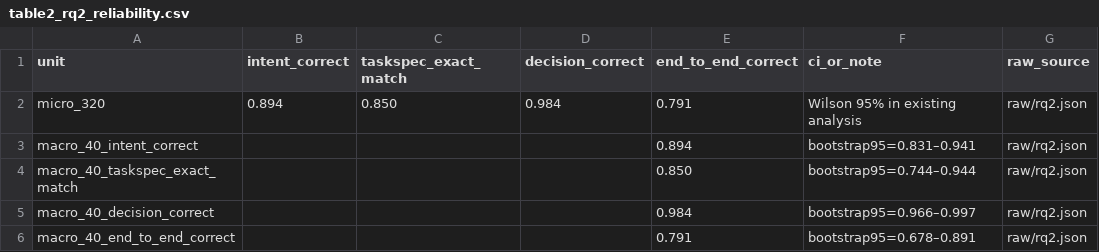
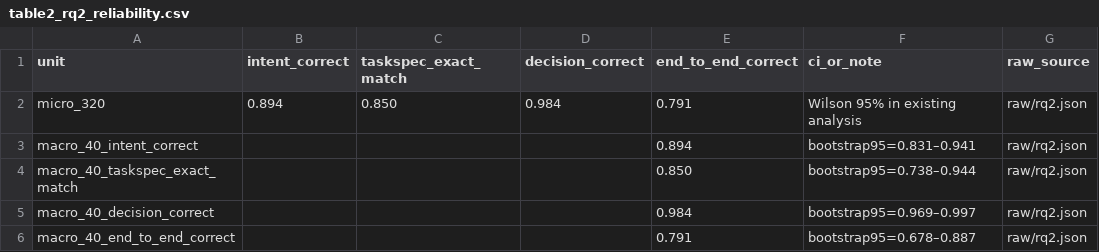
Before and after one commit to brOOkzyz/house-sitter-v2, a CSV file: results/raptor_lite/phase6_formal/phase7_results_freeze/tables/table2_rq2_reliability.csv, drawn as a sheet.

```diff
--- a/results/raptor_lite/phase6_formal/phase7_results_freeze/tables/table2_rq2_reliability.csv
+++ b/results/raptor_lite/phase6_formal/phase7_results_freeze/tables/table2_rq2_reliability.csv
@@ -3,4 +3,4 @@ micro_320,0.894,0.850,0.984,0.791,Wilson 95% in existing analysis,raw/rq2.json
 macro_40_intent_correct,,,,0.894,bootstrap95=0.831–0.941,raw/rq2.json
-macro_40_taskspec_exact_match,,,,0.850,bootstrap95=0.744–0.944,raw/rq2.json
-macro_40_decision_correct,,,,0.984,bootstrap95=0.966–0.997,raw/rq2.json
-macro_40_end_to_end_correct,,,,0.791,bootstrap95=0.678–0.891,raw/rq2.json
+macro_40_taskspec_exact_match,,,,0.850,bootstrap95=0.738–0.944,raw/rq2.json
+macro_40_decision_correct,,,,0.984,bootstrap95=0.969–0.997,raw/rq2.json
+macro_40_end_to_end_correct,,,,0.791,bootstrap95=0.678–0.887,raw/rq2.json
```
Also changed, not shown: results/raptor_lite/phase6_formal/phase7_results_freeze/tables/table3_rq3_heldout.csv, 4 other files.
